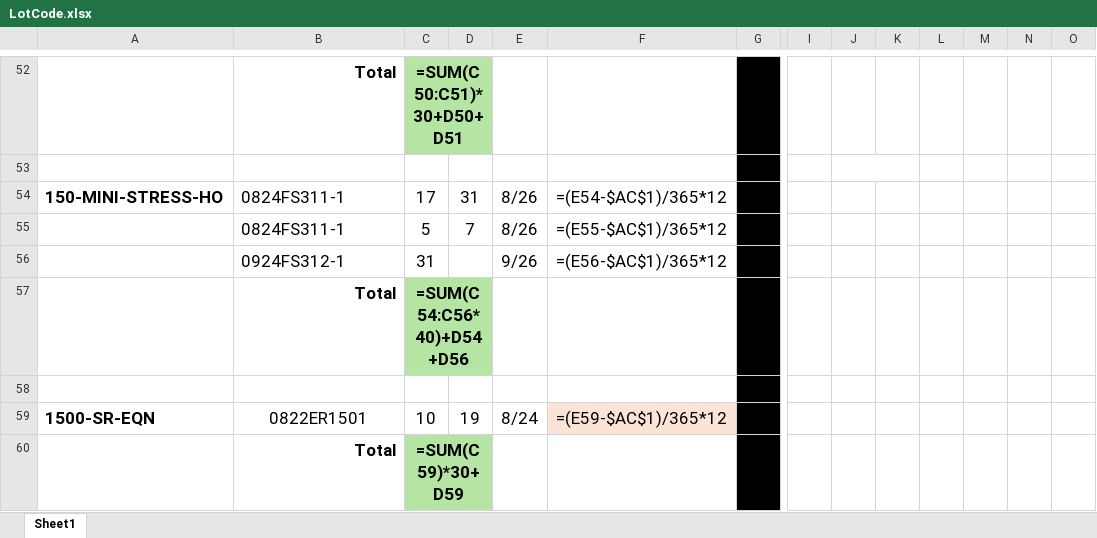
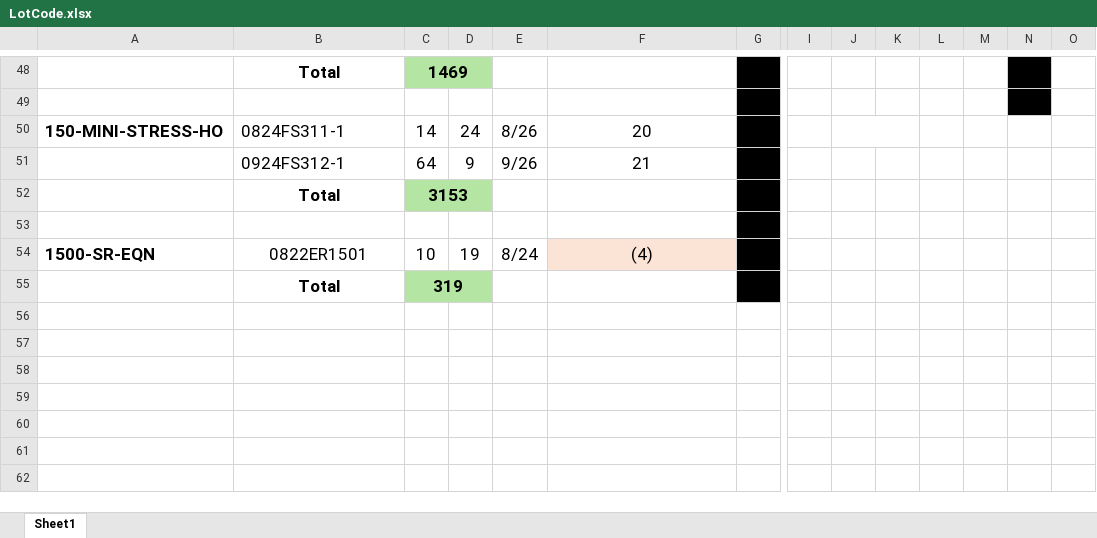
Before and after one commit to Gabsesq/RetailWork, an Excel workbook: LotCode.xlsx, sheet Sheet1, drawn as a sheet; only a part is shown, gaps mark what is left out; values as stored, in another font and other column widths than the file's, no borders; formulas without a stored value are shown as written; removed rows and columns are numbered as before the commit, all else as after; rows hold the shown columns only; the diff covers the shown part only; the diff names each change by its address in the sheet, - before the commit and + after, or states it on an @@ line.

```diff
--- a/LotCode.xlsx (sheet Sheet1)
+++ b/LotCode.xlsx (sheet Sheet1)
-B48 alignment: right
+B48 alignment: center
-C48: =SUM(C50:C51)*30+D50+D51
+C48: 1469
-N48:N49 fill: none
+N48:N49 fill: #000000
-J53:K53 merged
-C50: 17
+C50: 14
-D50: 31
+D50: 24
-F50: =(E54-$AC$1)/365*12
+F50: 20
+J50:K50 merged
-row 55:  | 0824FS311-1 | 5 | 7 | 8/26 | =(E55-$AC$1)/365*12
-row 56:  | 0924FS312-1 | 31 |  | 9/26 | =(E56-$AC$1)/365*12
+row 51:  | 0924FS312-1 | 64 | 9 | 9/26 | 21
-B52 alignment: right
+B52 alignment: center
-C52: =SUM(C54:C56*40)+D54+D56
+C52: 3153
-F54: =(E59-$AC$1)/365*12
+F54: (4)
-B55 alignment: right
+B55 alignment: center
-C55: =SUM(C59)*30+D59
+C55: 319
```
Also changed, not shown: 44 added rows, 48 removed rows, 26 edited cells and cell formats elsewhere in this sheet, 2 other files.
